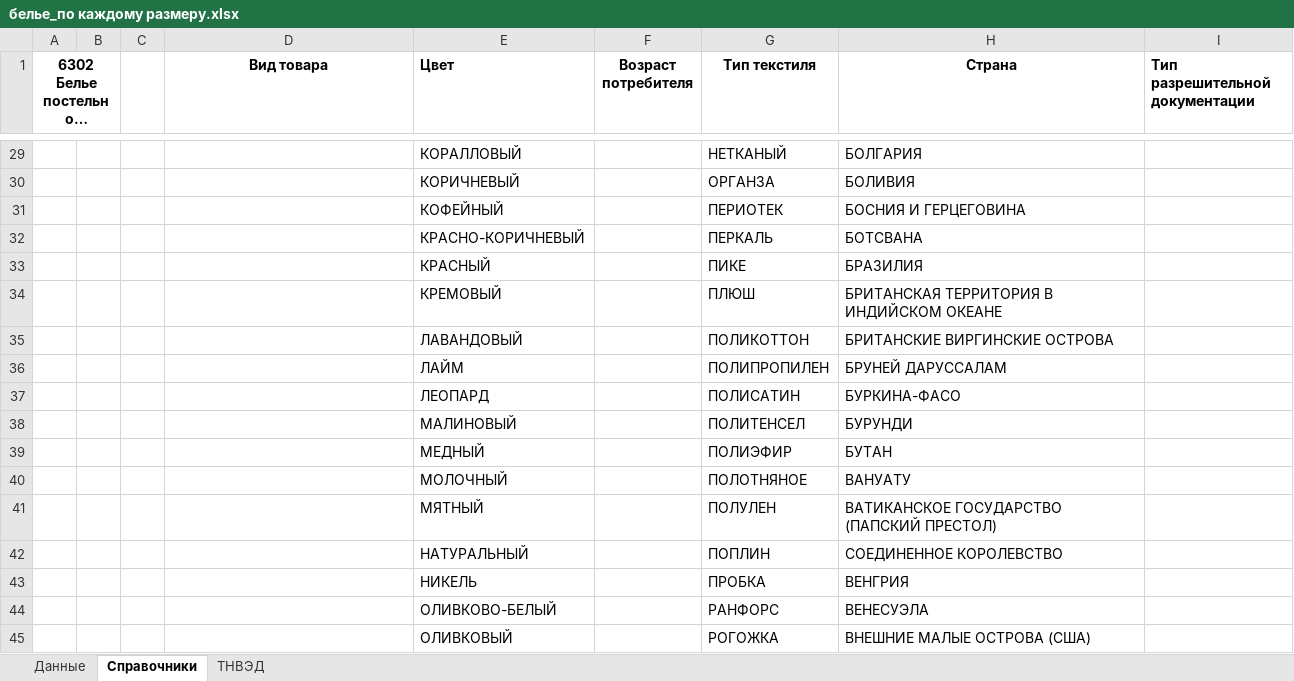
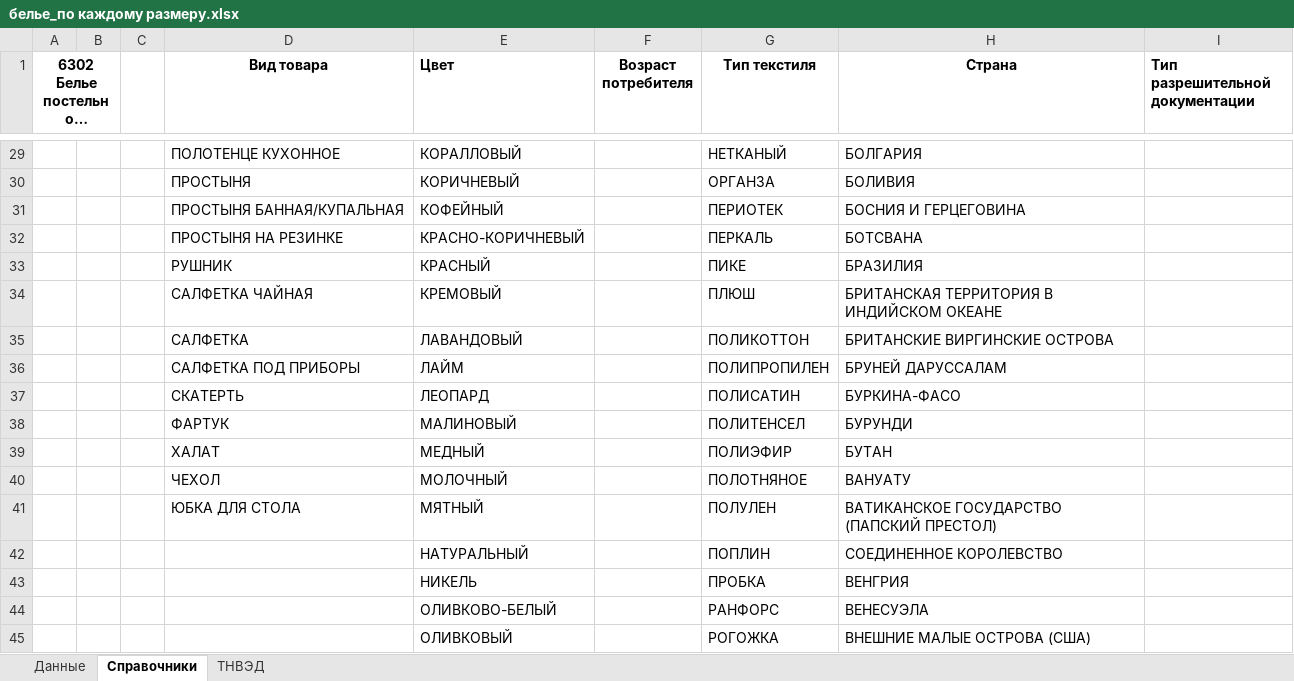
Before and after one commit to pychik/Markineris2.0.r, an Excel workbook: app/download_dir/system_files/белье_по каждому размеру.xlsx, sheet Справочники, drawn as a sheet; only a part is shown, gaps mark what is left out; long unchanged cells end in …; values as stored, in another font and other column widths than the file's, no borders; conditional formats not drawn; the diff covers the shown part only; the diff names each change by its address in the sheet, - before the commit and + after, or states it on an @@ line.

```diff
--- a/app/download_dir/system_files/белье_по каждому размеру.xlsx (sheet Справочники)
+++ b/app/download_dir/system_files/белье_по каждому размеру.xlsx (sheet Справочники)
-D29 (Вид товара): (empty)
+D29 (Вид товара): ПОЛОТЕНЦЕ КУХОННОЕ
-D30 (Вид товара): (empty)
+D30 (Вид товара): ПРОСТЫНЯ
-D31 (Вид товара): (empty)
+D31 (Вид товара): ПРОСТЫНЯ БАННАЯ/КУПАЛЬНАЯ
-D32 (Вид товара): (empty)
+D32 (Вид товара): ПРОСТЫНЯ НА РЕЗИНКЕ
-D33 (Вид товара): (empty)
+D33 (Вид товара): РУШНИК
-D34 (Вид товара): (empty)
+D34 (Вид товара): САЛФЕТКА ЧАЙНАЯ
-D35 (Вид товара): (empty)
+D35 (Вид товара): САЛФЕТКА
-D36 (Вид товара): (empty)
+D36 (Вид товара): САЛФЕТКА ПОД ПРИБОРЫ
-D37 (Вид товара): (empty)
+D37 (Вид товара): СКАТЕРТЬ
-D38 (Вид товара): (empty)
+D38 (Вид товара): ФАРТУК
-D39 (Вид товара): (empty)
+D39 (Вид товара): ХАЛАТ
-D40 (Вид товара): (empty)
+D40 (Вид товара): ЧЕХОЛ
-D41 (Вид товара): (empty)
+D41 (Вид товара): ЮБКА ДЛЯ СТОЛА
```
Also changed, not shown: 26 edited cells and cell formats elsewhere in this sheet, app/download_dir/system_files/белье_по комплектам.xlsx, 2 other files.
